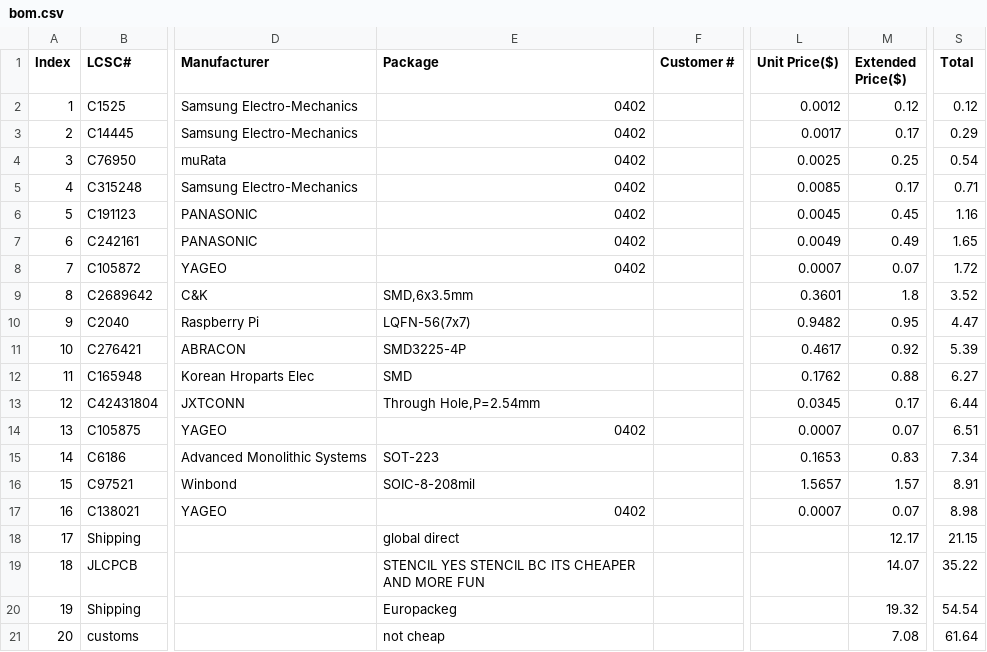
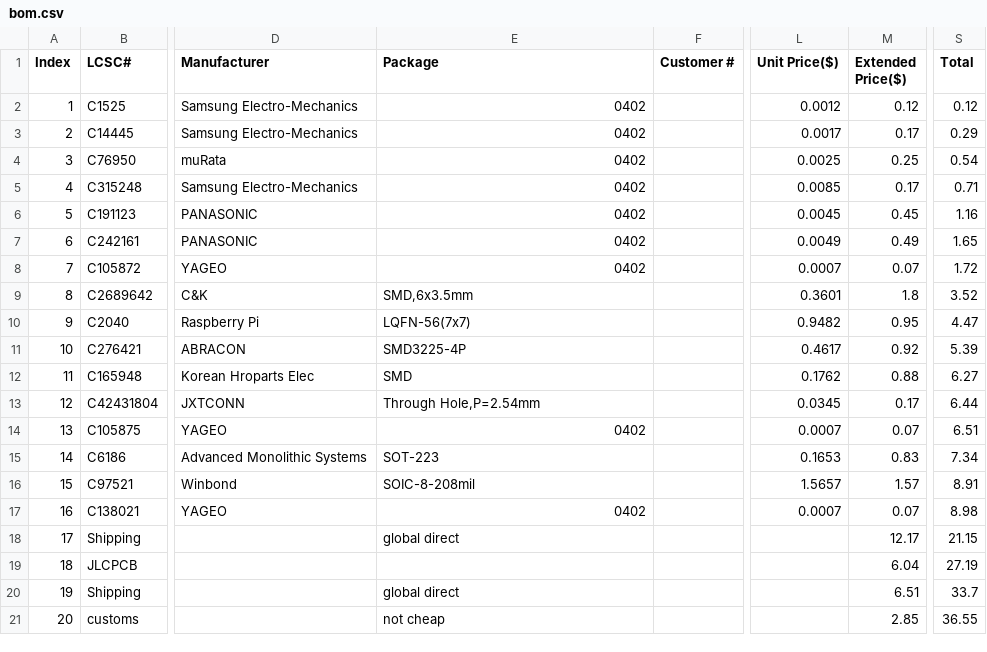
Before and after one commit to BoarderGamez/FrogBoard, a CSV file: bom.csv, drawn as a sheet; only a part is shown, gaps mark what is left out; the diff names each change by its address in the sheet, - before the commit and + after, or states it on an @@ line.

Commit message:
Revise BOM entries and fix formatting issues
Updated the BOM file by replacing the old entries with new ones and correcting formatting issues.

```diff
--- a/bom.csv
+++ b/bom.csv
-E19 (Package): STENCIL YES STENCIL BC ITS CHEAPER AND MORE FUN
+E19 (Package): (empty)
-M19 (Extended Price($)): 14.07
+M19 (Extended Price($)): 6.04
-S19 (Total): 35.22
+S19 (Total): 27.19
-E20 (Package): Europackeg
+E20 (Package): global direct
-M20 (Extended Price($)): 19.32
+M20 (Extended Price($)): 6.51
-S20 (Total): 54.54
+S20 (Total): 33.7
-M21 (Extended Price($)): 7.08
+M21 (Extended Price($)): 2.85
-S21 (Total): 61.64
+S21 (Total): 36.55
```
